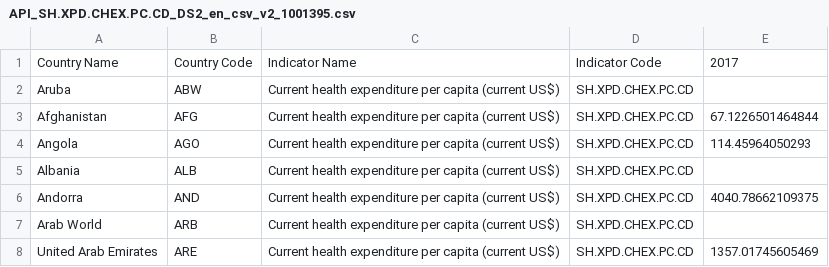
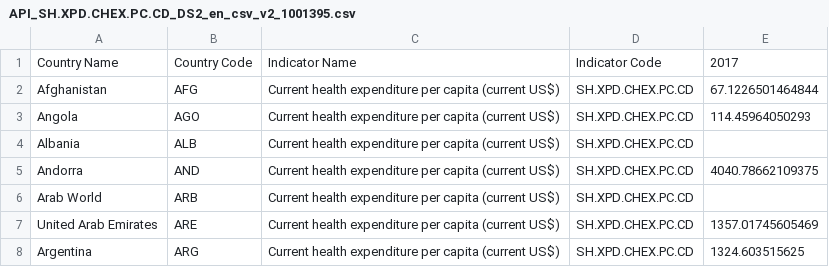
Before and after one commit to DataScienceHU/52414-lab-1-dragunskaia_katya_and_revel-vilk_shoshi, a CSV file: API_SH.XPD.CHEX.PC.CD_DS2_en_csv_v2_1001395.csv, drawn as a sheet; only a part is shown; the shorter side is filled out with more unchanged rows.

Commit message:
Update API_SH.XPD.CHEX.PC.CD_DS2_en_csv_v2_1001395.csv

```diff
--- a/API_SH.XPD.CHEX.PC.CD_DS2_en_csv_v2_1001395.csv
+++ b/API_SH.XPD.CHEX.PC.CD_DS2_en_csv_v2_1001395.csv
@@ -1,3 +1,2 @@
 Country Name,Country Code,Indicator Name,Indicator Code,2017
-Aruba,ABW,Current health expenditure per capita (current US$),SH.XPD.CHEX.PC.CD,
 Afghanistan,AFG,Current health expenditure per capita (current US$),SH.XPD.CHEX.PC.CD,67.1226501464844
```
